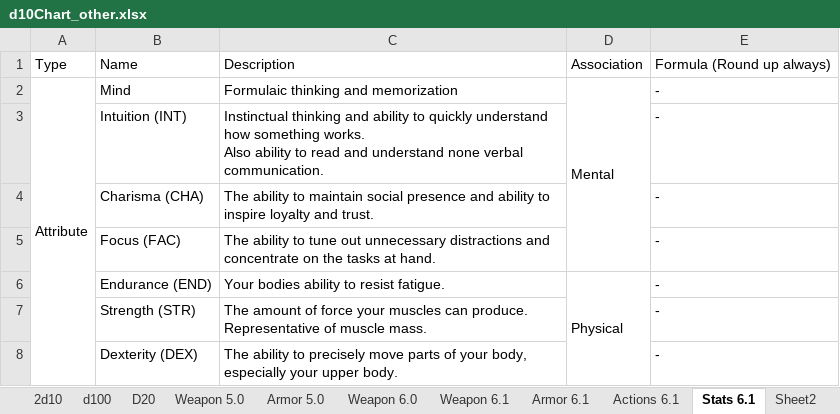
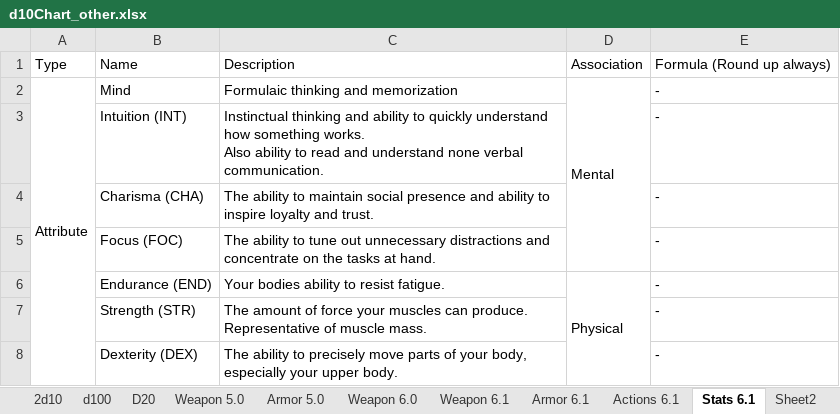
Before and after one commit to gstroe/MeleeGame, an Excel workbook: rules/d10Chart_other.xlsx, sheet Stats 6.1, drawn as a sheet; only a part is shown; values as stored, in another font and other column widths than the file's, no borders; the diff covers the shown part only; the diff names each change by its address in the sheet, - before the commit and + after, or states it on an @@ line.

```diff
--- a/rules/d10Chart_other.xlsx (sheet Stats 6.1)
+++ b/rules/d10Chart_other.xlsx (sheet Stats 6.1)
-B5: Focus (FAC)
+B5: Focus (FOC)
```
Also changed, not shown: 45 added rows elsewhere in this sheet, 2 other files.
